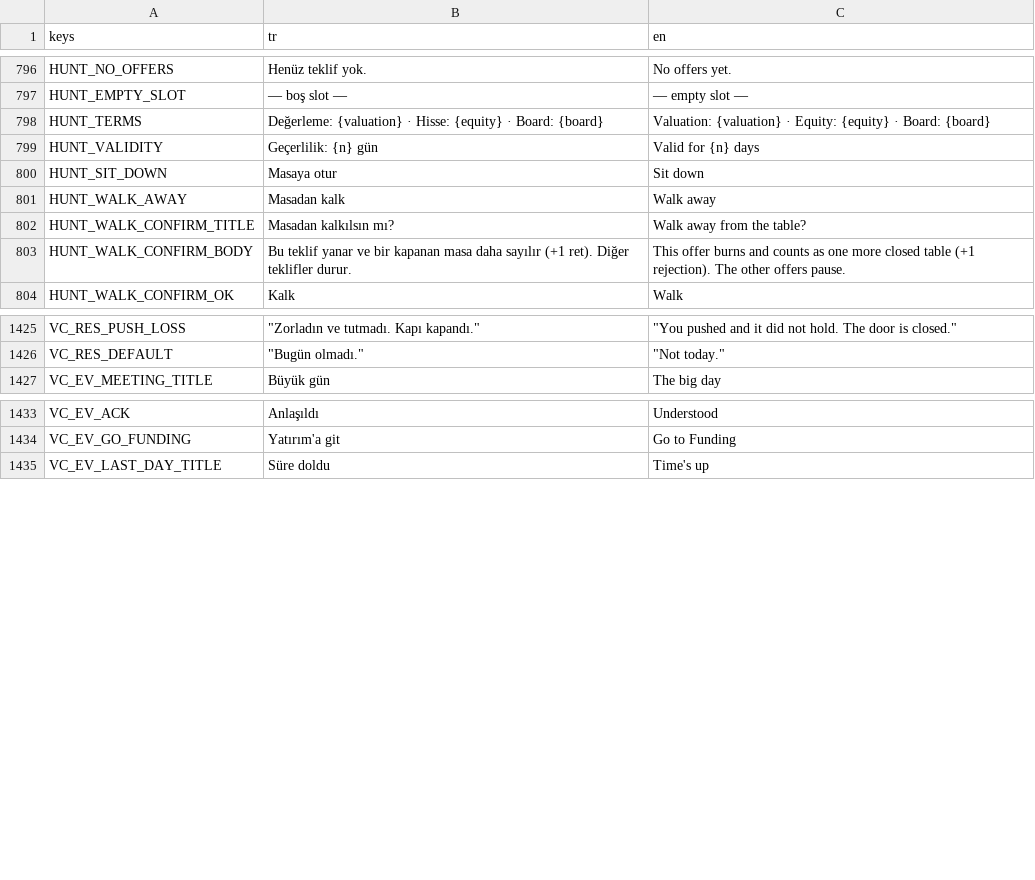
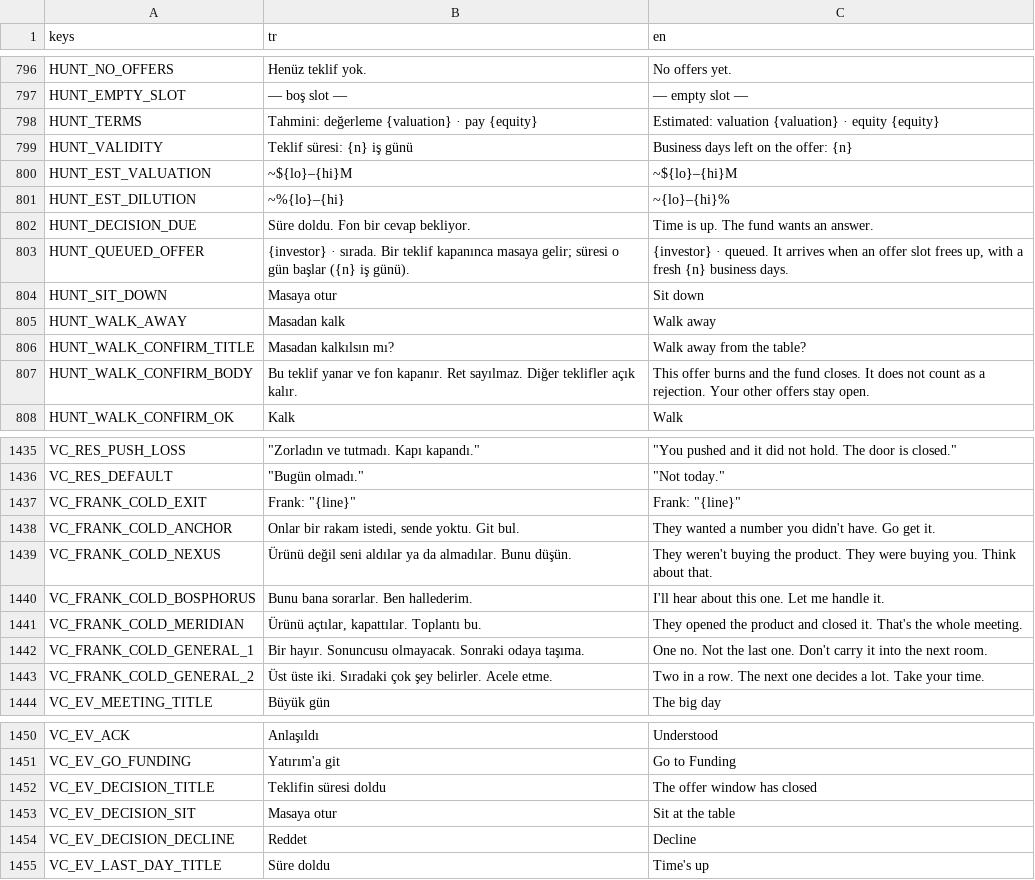
Before and after one commit to erdem1v/projectunicorn, a CSV file: project-unicorn/localization/strings.csv, drawn as a sheet; only a part is shown, gaps mark what is left out; the diff covers the shown part only.

```diff
--- a/project-unicorn/localization/strings.csv
+++ b/project-unicorn/localization/strings.csv
@@ -825,4 +825,8 @@ HUNT_NO_OFFERS,Henüz teklif yok.,No offers yet.
 HUNT_EMPTY_SLOT,— boş slot —,— empty slot —
-HUNT_TERMS,Değerleme: {valuation} · Hisse: {equity} · Board: {board},Valuation: {valuation} · Equity: {equity} · Board: {board}
-HUNT_VALIDITY,Geçerlilik: {n} gün,Valid for {n} days
+HUNT_TERMS,Tahmini: değerleme {valuation} · pay {equity},Estimated: valuation {valuation} · equity {equity}
+HUNT_VALIDITY,Teklif süresi: {n} iş günü,Business days left on the offer: {n}
+HUNT_EST_VALUATION,~${lo}–{hi}M,~${lo}–{hi}M
+HUNT_EST_DILUTION,~%{lo}–{hi},~{lo}–{hi}%
+HUNT_DECISION_DUE,Süre doldu. Fon bir cevap bekliyor.,Time is up. The fund wants an answer.
+HUNT_QUEUED_OFFER,{investor} · sırada. Bir teklif kapanınca masaya gelir; süresi o gün başlar ({n} iş günü).,"{investor} · queued. It arrives when an offer slot frees up, with a fresh {n} business days."
 HUNT_SIT_DOWN,Masaya otur,Sit down
@@ -830,3 +834,3 @@ HUNT_WALK_AWAY,Masadan kalk,Walk away
 HUNT_WALK_CONFIRM_TITLE,Masadan kalkılsın mı?,Walk away from the table?
-HUNT_WALK_CONFIRM_BODY,Bu teklif yanar ve bir kapanan masa daha sayılır (+1 ret). Diğer teklifler durur.,This offer burns and counts as one more closed table (+1 rejection). The other offers pause.
+HUNT_WALK_CONFIRM_BODY,Bu teklif yanar ve fon kapanır. Ret sayılmaz. Diğer teklifler açık kalır.,This offer burns and the fund closes. It does not count as a rejection. Your other offers stay open.
 HUNT_WALK_CONFIRM_OK,Kalk,Walk
@@ -1498,2 +1508,9 @@ VC_RES_PUSH_LOSS,"""Zorladın ve tutmadı. Kapı kapandı.""","""You pushed and
 VC_RES_DEFAULT,"""Bugün olmadı.""","""Not today."""
+VC_FRANK_COLD_EXIT,"Frank: ""{line}""","Frank: ""{line}"""
+VC_FRANK_COLD_ANCHOR,"Onlar bir rakam istedi, sende yoktu. Git bul.",They wanted a number you didn't have. Go get it.
+VC_FRANK_COLD_NEXUS,Ürünü değil seni aldılar ya da almadılar. Bunu düşün.,They weren't buying the product. They were buying you. Think about that.
+VC_FRANK_COLD_BOSPHORUS,Bunu bana sorarlar. Ben hallederim.,I'll hear about this one. Let me handle it.
+VC_FRANK_COLD_MERIDIAN,"Ürünü açtılar, kapattılar. Toplantı bu.",They opened the product and closed it. That's the whole meeting.
+VC_FRANK_COLD_GENERAL_1,Bir hayır. Sonuncusu olmayacak. Sonraki odaya taşıma.,One no. Not the last one. Don't carry it into the next room.
+VC_FRANK_COLD_GENERAL_2,Üst üste iki. Sıradaki çok şey belirler. Acele etme.,Two in a row. The next one decides a lot. Take your time.
 VC_EV_MEETING_TITLE,Büyük gün,The big day
@@ -1518,2 +1535,5 @@ VC_EV_ACK,Anlaşıldı,Understood
 VC_EV_GO_FUNDING,Yatırım'a git,Go to Funding
+VC_EV_DECISION_TITLE,Teklifin süresi doldu,The offer window has closed
+VC_EV_DECISION_SIT,Masaya otur,Sit at the table
+VC_EV_DECISION_DECLINE,Reddet,Decline
 VC_EV_LAST_DAY_TITLE,Süre doldu,Time's up
```
Also changed, not shown: 7 added rows and 4 edited cells elsewhere in this file, 15 other files.
